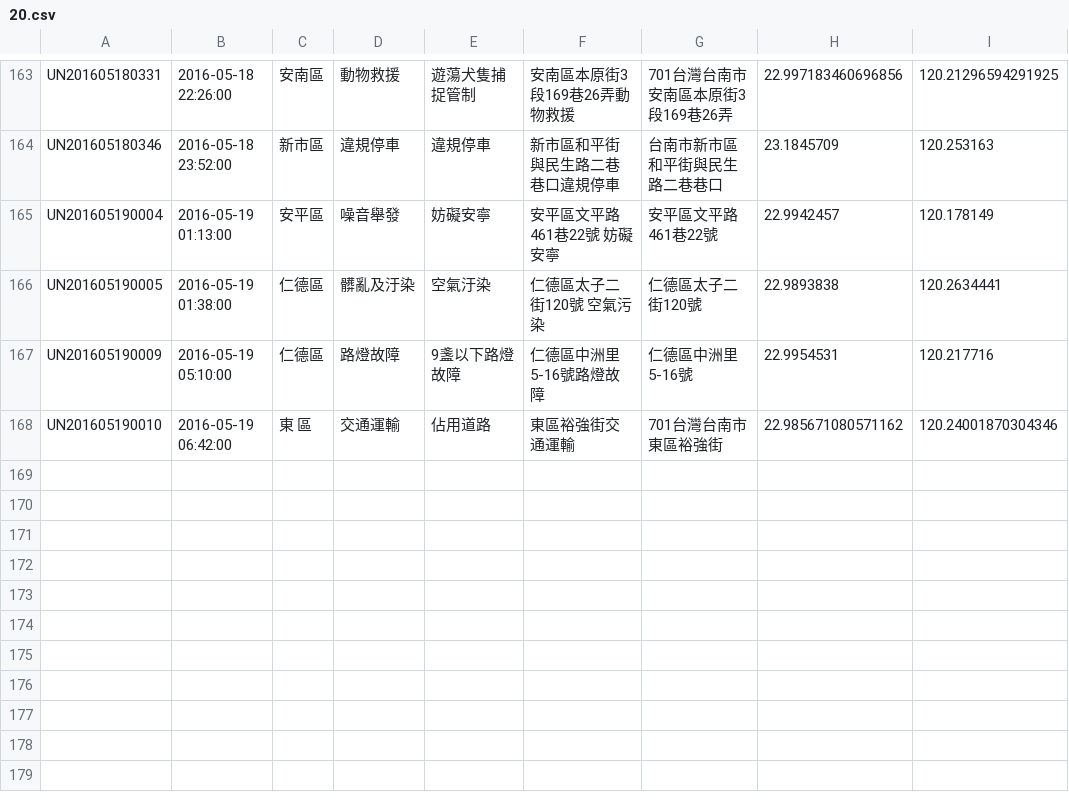
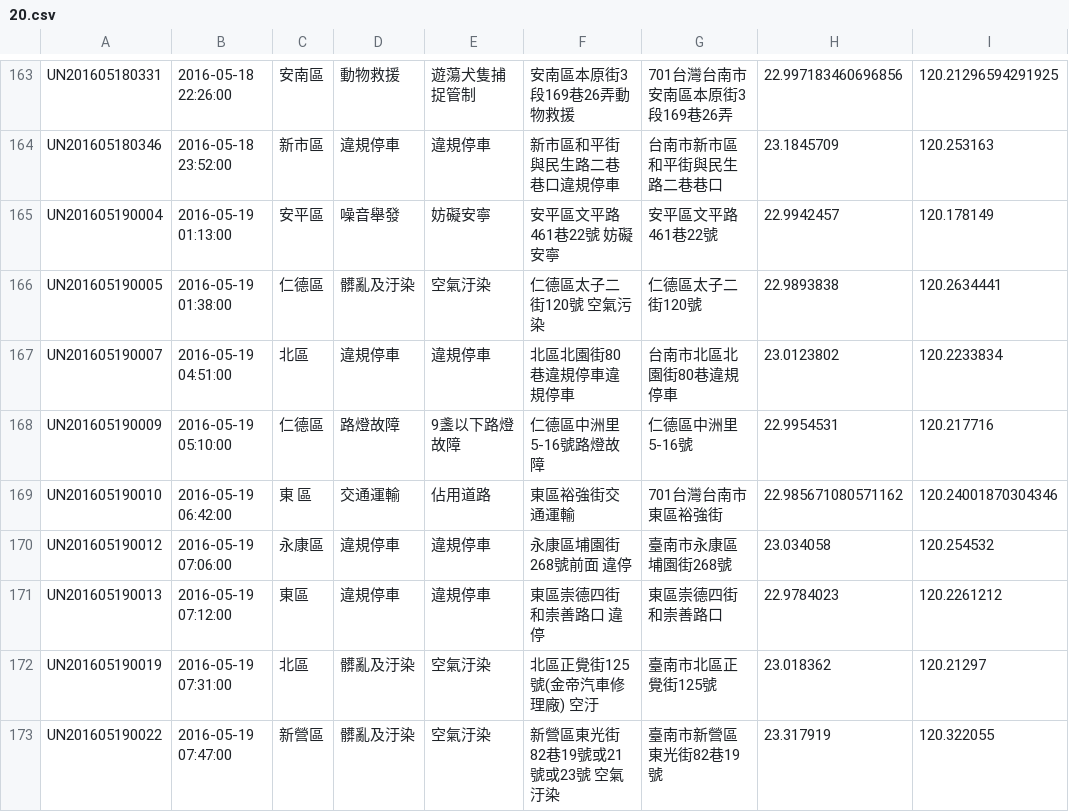
Before and after one commit to kiang/tainan_1999_map, a CSV file: data/2016/20.csv, drawn as a sheet; only a part is shown, gaps mark what is left out; the diff names each change by its address in the sheet, - before the commit and + after, or states it on an @@ line.

```diff
--- a/data/2016/20.csv
+++ b/data/2016/20.csv
+row 167: UN201605190007 | 2016-05-19 04:51:00 | 北區 | 違規停車 | 違規停車 | 北區北園街80巷違規停車違規停車 | 台南市北區北園街80巷違規停車 | 23.0123802 | 120.2233834
+row 170: UN201605190012 | 2016-05-19 07:06:00 | 永康區 | 違規停車 | 違規停車 | 永康區埔園街268號前面 違停 | 臺南市永康區埔園街268號 | 23.034058 | 120.254532
+row 171: UN201605190013 | 2016-05-19 07:12:00 | 東區 | 違規停車 | 違規停車 | 東區崇德四街和崇善路口 違停 | 東區崇德四街和崇善路口 | 22.9784023 | 120.2261212
+row 172: UN201605190019 | 2016-05-19 07:31:00 | 北區 | 髒亂及汙染 | 空氣汙染 | 北區正覺街125號(金帝汽車修理廠) 空汙 | 臺南市北區正覺街125號 | 23.018362 | 120.21297
+row 173: UN201605190022 | 2016-05-19 07:47:00 | 新營區 | 髒亂及汙染 | 空氣汙染 | 新營區東光街82巷19號或21號或23號 空氣汙染 | 臺南市新營區東光街82巷19號 | 23.317919 | 120.322055
```
Also changed, not shown: 1 other file.
